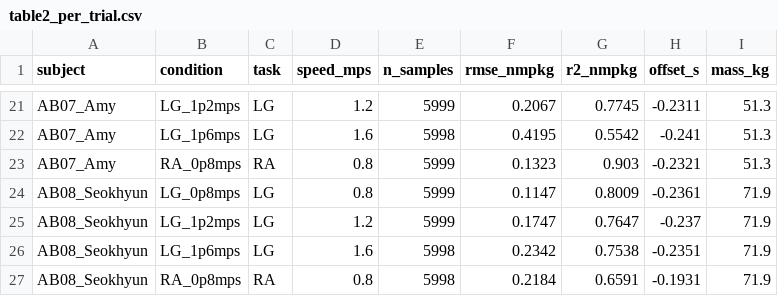
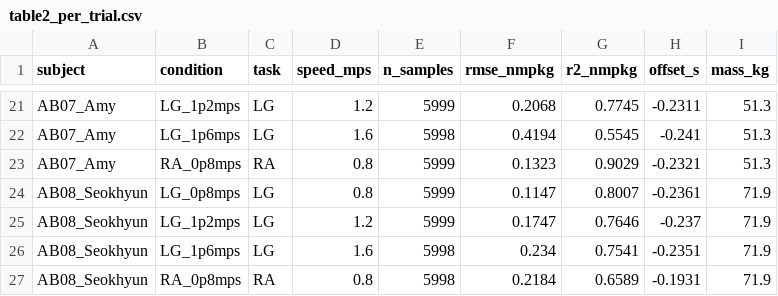
Before and after one commit to luorix1/MeMo-IK-ID, a CSV file: analysis/paper_outputs/hip_exo/table2_per_trial.csv, drawn as a sheet; only a part is shown, gaps mark what is left out; the diff covers the shown part only; the diff names each change by its address in the sheet, - before the commit and + after, or states it on an @@ line.

```diff
--- a/analysis/paper_outputs/hip_exo/table2_per_trial.csv
+++ b/analysis/paper_outputs/hip_exo/table2_per_trial.csv
-F21 (rmse_nmpkg): 0.2067
+F21 (rmse_nmpkg): 0.2068
-F22 (rmse_nmpkg): 0.4195
+F22 (rmse_nmpkg): 0.4194
-G22 (r2_nmpkg): 0.5542
+G22 (r2_nmpkg): 0.5545
-G23 (r2_nmpkg): 0.903
+G23 (r2_nmpkg): 0.9029
-G24 (r2_nmpkg): 0.8009
+G24 (r2_nmpkg): 0.8007
-G25 (r2_nmpkg): 0.7647
+G25 (r2_nmpkg): 0.7646
-F26 (rmse_nmpkg): 0.2342
+F26 (rmse_nmpkg): 0.234
-G26 (r2_nmpkg): 0.7538
+G26 (r2_nmpkg): 0.7541
-G27 (r2_nmpkg): 0.6591
+G27 (r2_nmpkg): 0.6589
```
Also changed, not shown: 32 edited cells elsewhere in this file, analysis/cache/compare_processed_hip_exo_id_metrics.csv, analysis/cache/compare_processed_knee_exo_id_metrics.csv, 33 other files.
